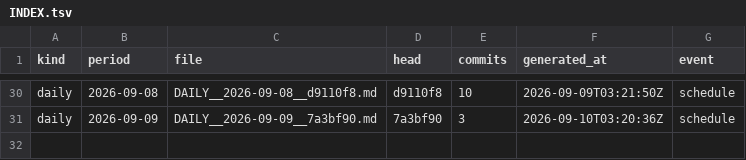
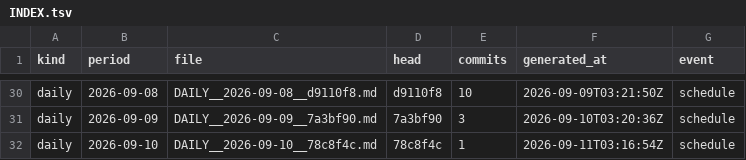
Before and after one commit to soulinpsyabstract/sipa-os-governance, a TSV file: REPORTS/INDEX.tsv, drawn as a sheet; only a part is shown, gaps mark what is left out.

Commit message:
governance: daily report 2026-09-10

```diff
--- a/REPORTS/INDEX.tsv
+++ b/REPORTS/INDEX.tsv
@@ -31 +31,2 @@ daily	2026-09-08	DAILY__2026-09-08__d9110f8.md	d9110f8	10	2026-09-09T03:21:50Z	s
 daily	2026-09-09	DAILY__2026-09-09__7a3bf90.md	7a3bf90	3	2026-09-10T03:20:36Z	schedule
+daily	2026-09-10	DAILY__2026-09-10__78c8f4c.md	78c8f4c	1	2026-09-11T03:16:54Z	schedule
```
Also changed, not shown: 3 other files.
